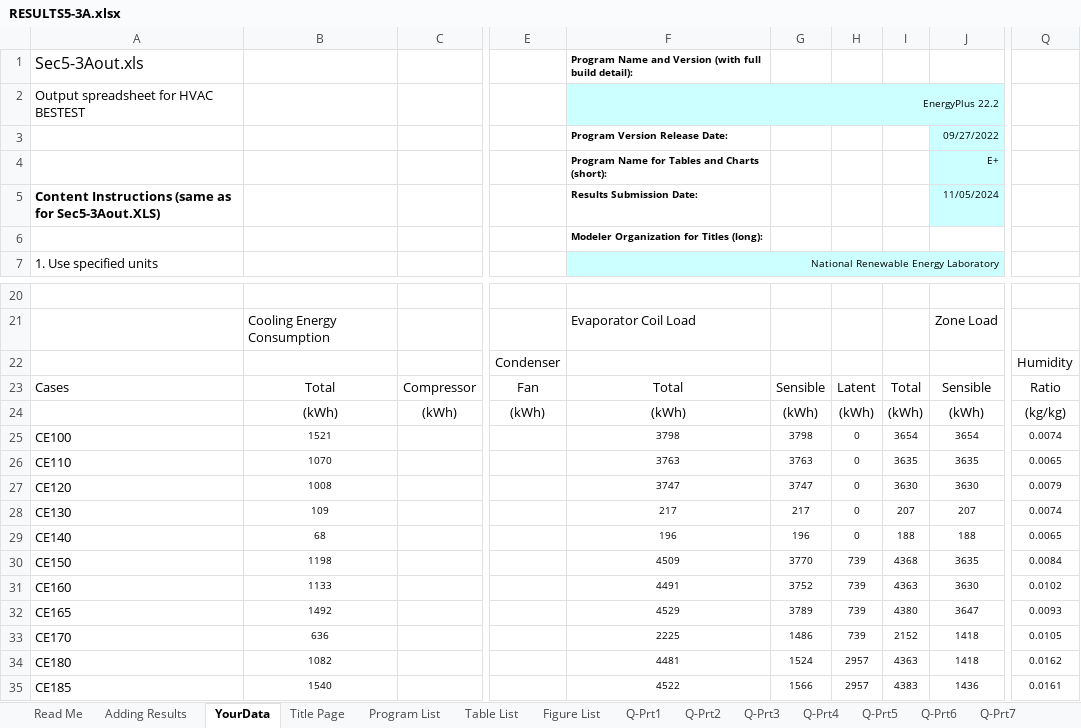
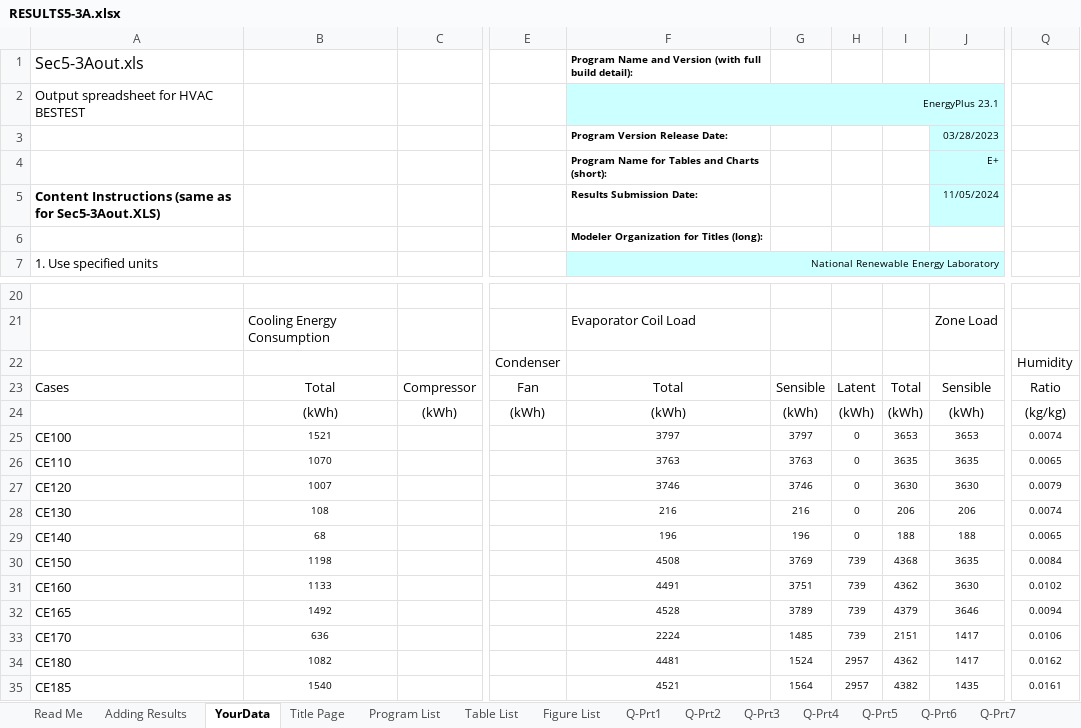
Before and after one commit to NREL/BESTEST-GSR, an Excel workbook: results/RESULTS5-3A.xlsx, sheet YourData, drawn as a sheet; only a part is shown, gaps mark what is left out; values as stored, in another font and other column widths than the file's, no borders; the diff covers the shown part only; the diff names each change by its address in the sheet, - before the commit and + after, or states it on an @@ line.

Commit message:
3.6.1 results

```diff
--- a/results/RESULTS5-3A.xlsx (sheet YourData)
+++ b/results/RESULTS5-3A.xlsx (sheet YourData)
-F2: EnergyPlus 22.2
+F2: EnergyPlus 23.1
-J3: 09/27/2022
+J3: 03/28/2023
-F25: 3798
+F25: 3797
-G25: 3798
+G25: 3797
-I25: 3654
+I25: 3653
-J25: 3654
+J25: 3653
-B27: 1008
+B27: 1007
-F27: 3747
+F27: 3746
-G27: 3747
+G27: 3746
-B28: 109
+B28: 108
-F28: 217
+F28: 216
-G28: 217
+G28: 216
-I28: 207
+I28: 206
-J28: 207
+J28: 206
-F30: 4509
+F30: 4508
-G30: 3770
+G30: 3769
-G31: 3752
+G31: 3751
-I31: 4363
+I31: 4362
-F32: 4529
+F32: 4528
-I32: 4380
+I32: 4379
-J32: 3647
+J32: 3646
-Q32: 0.0093
+Q32: 0.0094
-F33: 2225
+F33: 2224
-G33: 1486
+G33: 1485
-I33: 2152
+I33: 2151
-J33:J34: 1418
+J33:J34: 1417
-Q33: 0.0105
+Q33: 0.0106
-I34: 4363
+I34: 4362
-F35: 4522
+F35: 4521
-G35: 1566
+G35: 1564
-I35: 4383
+I35: 4382
-J35: 1436
+J35: 1435
```
Also changed, not shown: 12 edited cells elsewhere in this sheet, results/RESULTS5-3A_OS.xlsx, results/RESULTS5-4.xlsx, 9 other files.
